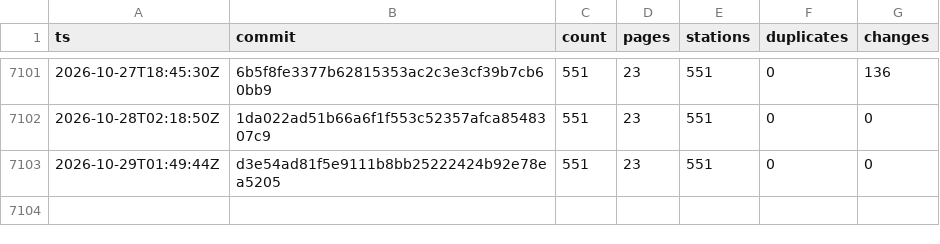
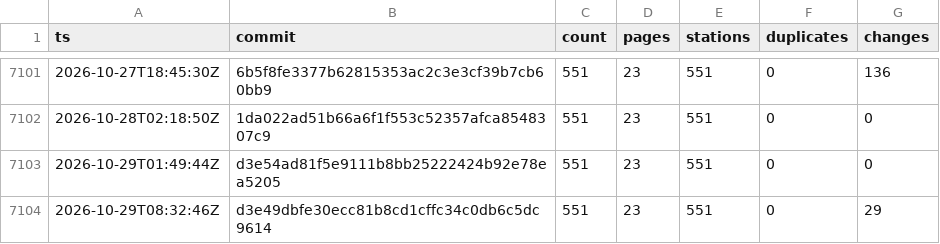
Before and after one commit to stefanb/goriva-data, a CSV file: history/snapshots.csv, drawn as a sheet; only a part is shown, gaps mark what is left out.

```diff
--- a/history/snapshots.csv
+++ b/history/snapshots.csv
@@ -7103 +7103,2 @@ ts,commit,count,pages,stations,duplicates,changes
 2026-10-29T01:49:44Z,d3e54ad81f5e9111b8bb25222424b92e78ea5205,551,23,551,0,0
+2026-10-29T08:32:46Z,d3e49dbfe30ecc81b8cd1cffc34c0db6c5dc9614,551,23,551,0,29
```
Also changed, not shown: 2 other files.
